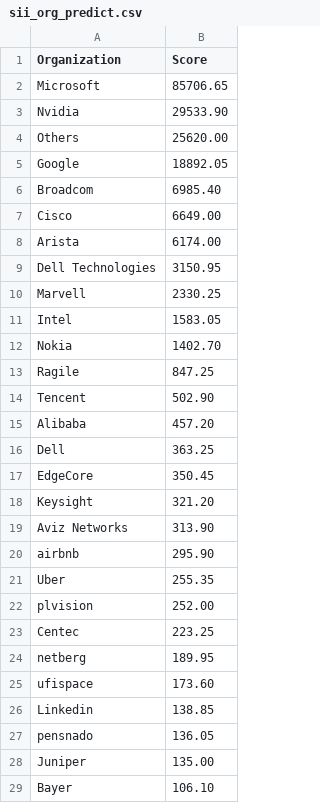
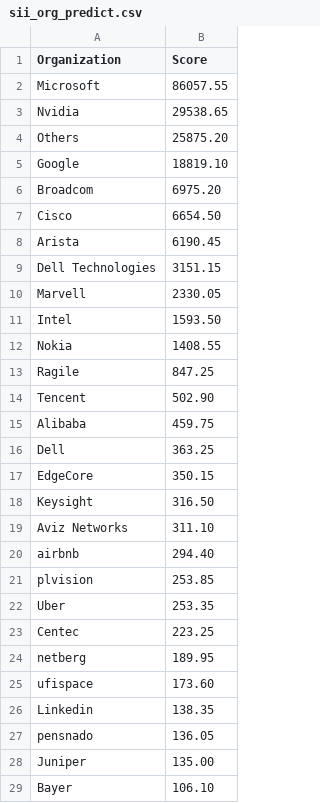
Before and after one commit to sonic-net/sonic-tsc, a CSV file: sii_org_predict.csv, drawn as a sheet; only a part is shown; the diff covers the shown part only.

```diff
--- a/sii_org_predict.csv
+++ b/sii_org_predict.csv
@@ -1,23 +1,23 @@
 Organization,Score
-Microsoft,85706.65
-Nvidia,29533.90
-Others,25620.00
-Google,18892.05
-Broadcom,6985.40
-Cisco,6649.00
-Arista,6174.00
-Dell Technologies,3150.95
-Marvell,2330.25
-Intel,1583.05
-Nokia,1402.70
+Microsoft,86057.55
+Nvidia,29538.65
+Others,25875.20
+Google,18819.10
+Broadcom,6975.20
+Cisco,6654.50
+Arista,6190.45
+Dell Technologies,3151.15
+Marvell,2330.05
+Intel,1593.50
+Nokia,1408.55
 Ragile,847.25
 Tencent,502.90
-Alibaba,457.20
+Alibaba,459.75
 Dell,363.25
-EdgeCore,350.45
-Keysight,321.20
-Aviz Networks,313.90
-airbnb,295.90
-Uber,255.35
-plvision,252.00
+EdgeCore,350.15
+Keysight,316.50
+Aviz Networks,311.10
+airbnb,294.40
+plvision,253.85
+Uber,253.35
 Centec,223.25
@@ -25,3 +25,3 @@ netberg,189.95
 ufispace,173.60
-Linkedin,138.85
+Linkedin,138.35
 pensnado,136.05
```
Also changed, not shown: 1 added row, 1 removed row and 1 edited cell elsewhere in this file, sii_author_predict.csv, 2 other files.
